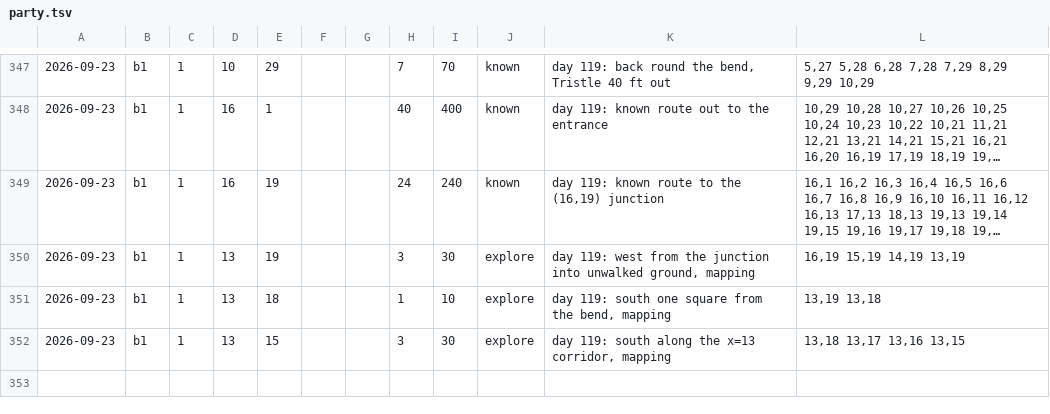
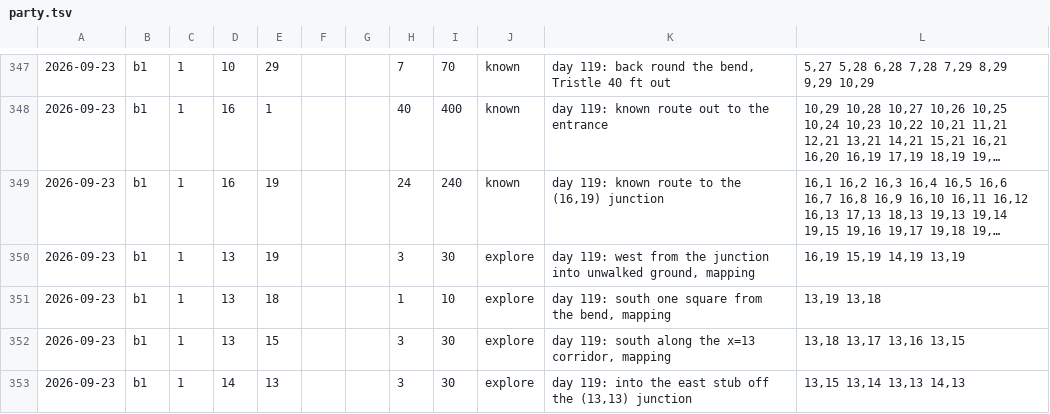
Before and after one commit to dllahr/claude_playing_advanced_dungeons_and_dragons_1st_edition, a TSV file: campaign/party.tsv, drawn as a sheet; only a part is shown, gaps mark what is left out; long unchanged cells end in …; the diff names each change by its address in the sheet, - before the commit and + after, or states it on an @@ line.

```diff
--- a/campaign/party.tsv
+++ b/campaign/party.tsv
+row 353: 2026-09-23 | b1 | 1 | 14 | 13 |  |  | 3 | 30 | explore | day 119: into the east stub off the (13,13) junction | 13,15 13,14 13,13 14,13
```
Also changed, not shown: campaign/clock.tsv, campaign/world_changes.tsv, 1 other file.
